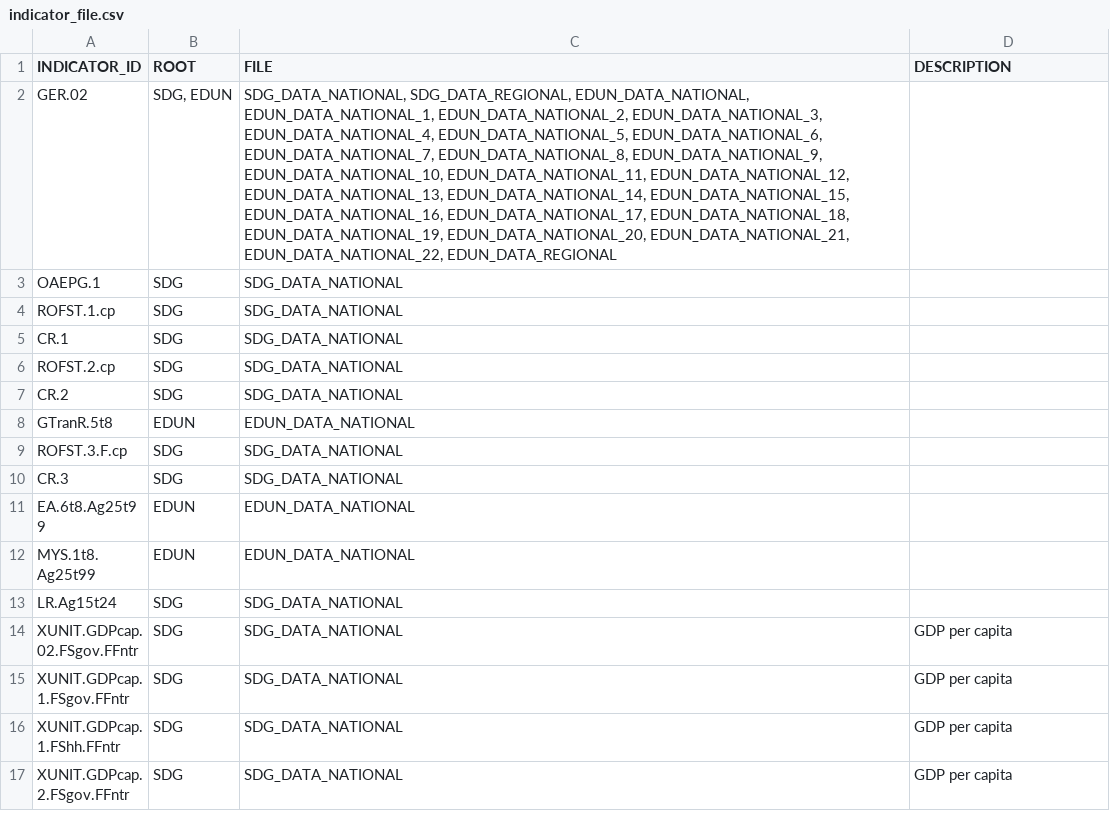
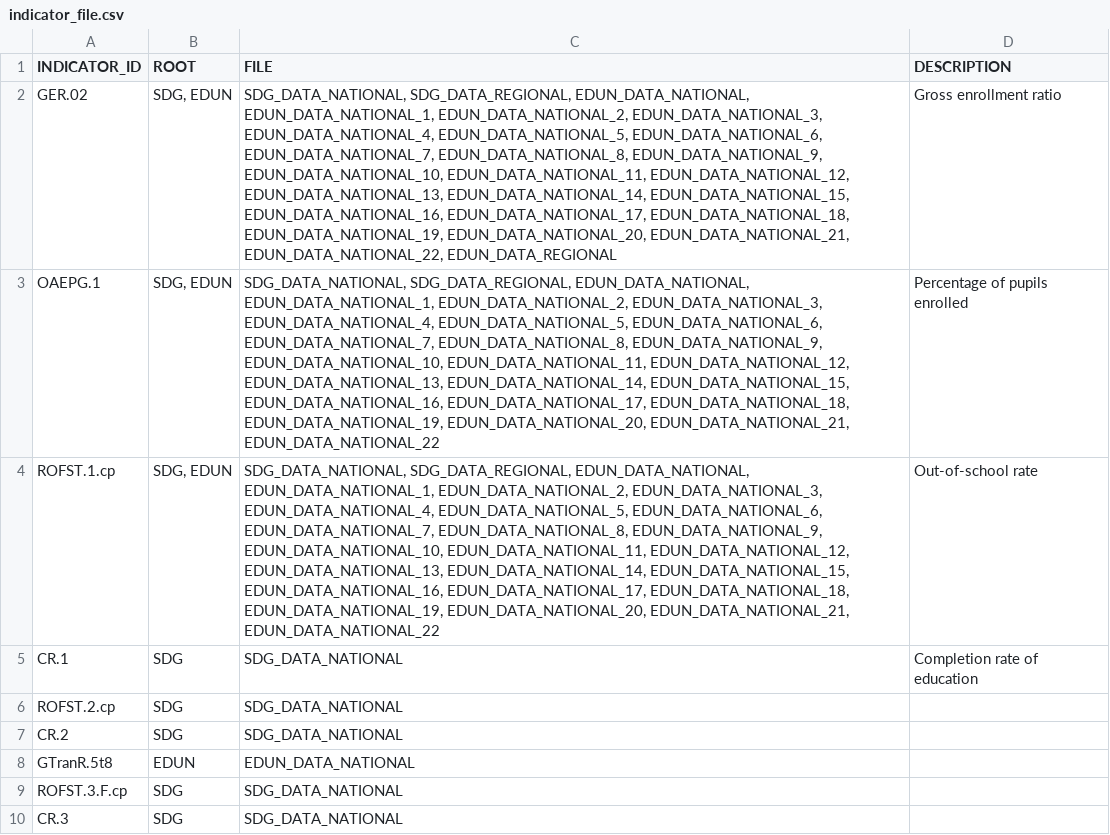
Before and after one commit to hasanqadri/UNESCO-Interface, a CSV file: indicator_file.csv, drawn as a sheet; only a part is shown; the shorter side is filled out with more unchanged rows; the diff names each change by its address in the sheet, - before the commit and + after, or states it on an @@ line.

Commit message:
indicator file update 2

```diff
--- a/indicator_file.csv
+++ b/indicator_file.csv
-D2 (DESCRIPTION): (empty)
+D2 (DESCRIPTION): Gross enrollment ratio
-B3:B4 (ROOT): SDG
+B3:B4 (ROOT): SDG, EDUN
-C3:C4 (FILE): SDG_DATA_NATIONAL
+C3:C4 (FILE): SDG_DATA_NATIONAL, SDG_DATA_REGIONAL, EDUN_DATA_NATIONAL, EDUN_DATA_NATIONAL_1, EDUN_DATA_NATIONAL_2, EDUN_DATA_NATIONAL_3, EDUN_DATA_NATIONAL_4, EDUN_DATA_NATIONAL_5, EDUN_DATA_NATIONAL_6, EDUN_DATA_NATIONAL_7, EDUN_DATA_NATIONAL_8, EDUN_DATA_NATIONAL_9, EDUN_DATA_NATIONAL_10, EDUN_DATA_NATIONAL_11, EDUN_DATA_NATIONAL_12, EDUN_DATA_NATIONAL_13, EDUN_DATA_NATIONAL_14, EDUN_DATA_NATIONAL_15, EDUN_DATA_NATIONAL_16, EDUN_DATA_NATIONAL_17, EDUN_DATA_NATIONAL_18, EDUN_DATA_NATIONAL_19, EDUN_DATA_NATIONAL_20, EDUN_DATA_NATIONAL_21, EDUN_DATA_NATIONAL_22
-D3 (DESCRIPTION): (empty)
+D3 (DESCRIPTION): Percentage of pupils enrolled
-D4 (DESCRIPTION): (empty)
+D4 (DESCRIPTION): Out-of-school rate
-D5 (DESCRIPTION): (empty)
+D5 (DESCRIPTION): Completion rate of education
```
